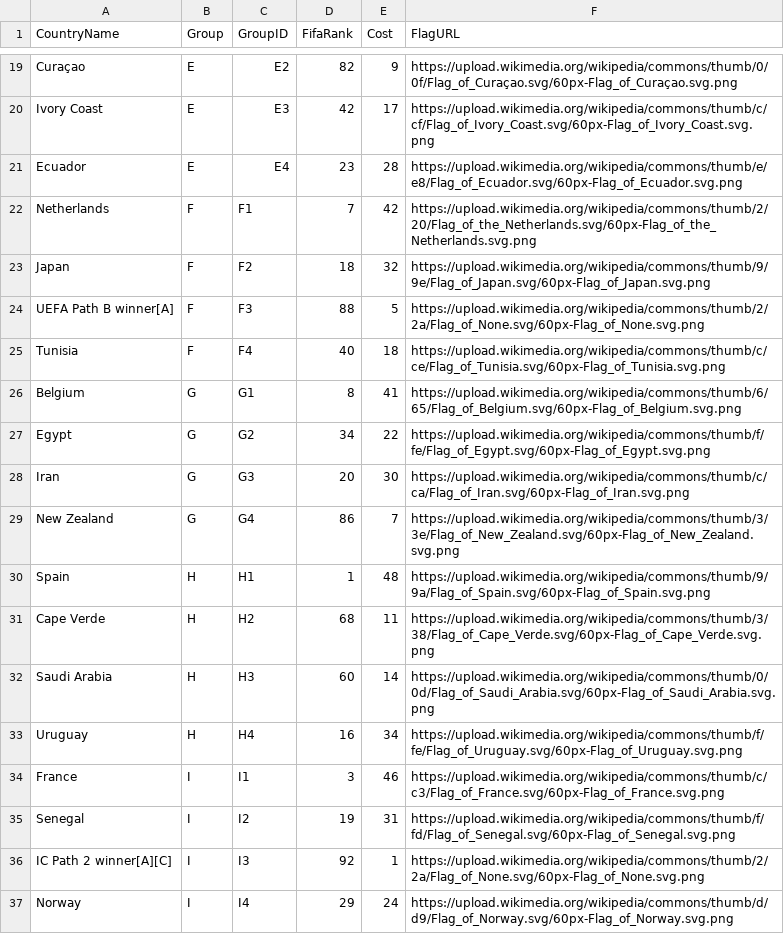
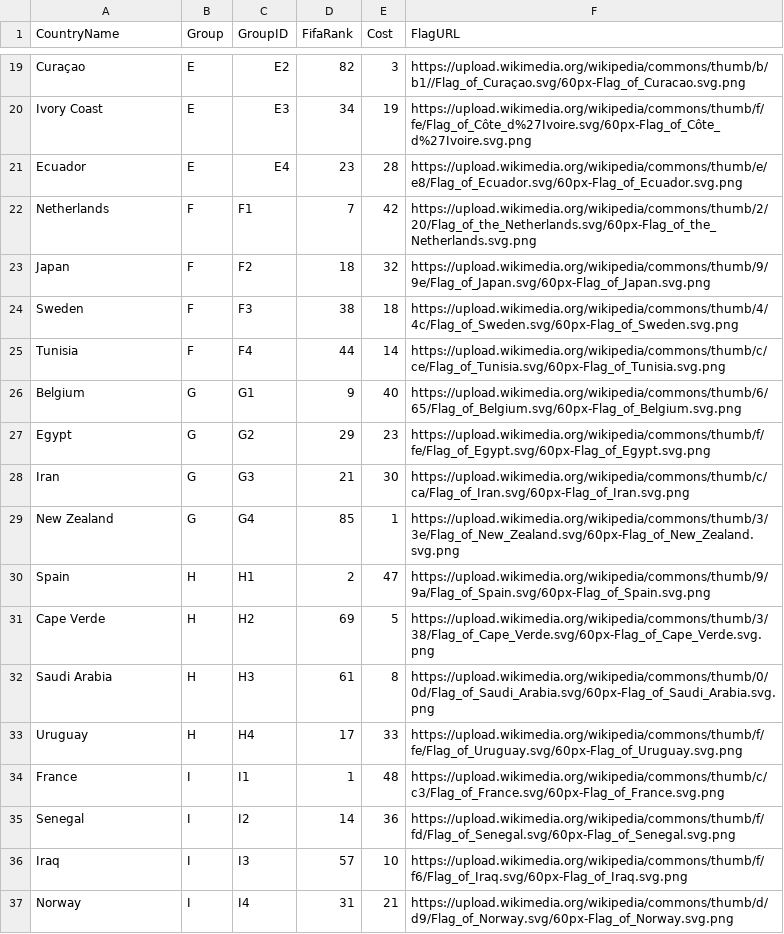
Before and after one commit to jviddy/PickerGame2026, a CSV file: Data/WC2026 Team List.csv, drawn as a sheet; only a part is shown, gaps mark what is left out; removed rows and columns are numbered as before the commit, all else as after; the diff covers the shown part only; the diff names each change by its address in the sheet, - before the commit and + after, or states it on an @@ line.

```diff
--- a/Data/WC2026 Team List.csv
+++ b/Data/WC2026 Team List.csv
-E19 (Cost): 9
+E19 (Cost): 3
-F19 (FlagURL): https://upload.wikimedia.org/wikipedia/commons/thumb/0/0f/Flag_of_Curaçao.svg/60px-Flag_of_Curaçao.svg.png
+F19 (FlagURL): https://upload.wikimedia.org/wikipedia/commons/thumb/b/b1//Flag_of_Curaçao.svg/60px-Flag_of_Curacao.svg.png
-D20 (FifaRank): 42
+D20 (FifaRank): 34
-E20 (Cost): 17
+E20 (Cost): 19
-F20 (FlagURL): https://upload.wikimedia.org/wikipedia/commons/thumb/c/cf/Flag_of_Ivory_Coast.svg/60px-Flag_of_Ivory_Coast.svg.png
+F20 (FlagURL): https://upload.wikimedia.org/wikipedia/commons/thumb/f/fe/Flag_of_Côte_d%27Ivoire.svg/60px-Flag_of_Côte_d%27Ivoire.svg.png
-row 24: UEFA Path B winner[A] | F | F3 | 88 | 5 | https://upload.wikimedia.org/wikipedia/commons/thumb/2/2a/Flag_of_None.svg/60px-Flag_of_None.svg.png
+row 24: Sweden | F | F3 | 38 | 18 | https://upload.wikimedia.org/wikipedia/commons/thumb/4/4c/Flag_of_Sweden.svg/60px-Flag_of_Sweden.svg.png
-D25 (FifaRank): 40
+D25 (FifaRank): 44
-E25 (Cost): 18
+E25 (Cost): 14
-D26 (FifaRank): 8
+D26 (FifaRank): 9
-E26 (Cost): 41
+E26 (Cost): 40
-D27 (FifaRank): 34
+D27 (FifaRank): 29
-E27 (Cost): 22
+E27 (Cost): 23
-D28 (FifaRank): 20
+D28 (FifaRank): 21
-D29 (FifaRank): 86
+D29 (FifaRank): 85
-E29 (Cost): 7
+E29 (Cost): 1
-D30 (FifaRank): 1
+D30 (FifaRank): 2
-E30 (Cost): 48
+E30 (Cost): 47
-D31 (FifaRank): 68
+D31 (FifaRank): 69
-E31 (Cost): 11
+E31 (Cost): 5
-D32 (FifaRank): 60
+D32 (FifaRank): 61
-E32 (Cost): 14
+E32 (Cost): 8
-D33 (FifaRank): 16
+D33 (FifaRank): 17
-E33 (Cost): 34
+E33 (Cost): 33
-D34 (FifaRank): 3
+D34 (FifaRank): 1
-E34 (Cost): 46
+E34 (Cost): 48
-D35 (FifaRank): 19
+D35 (FifaRank): 14
-E35 (Cost): 31
+E35 (Cost): 36
-row 36: IC Path 2 winner[A][C] | I | I3 | 92 | 1 | https://upload.wikimedia.org/wikipedia/commons/thumb/2/2a/Flag_of_None.svg/60px-Flag_of_None.svg.png
+row 36: Iraq | I | I3 | 57 | 10 | https://upload.wikimedia.org/wikipedia/commons/thumb/f/f6/Flag_of_Iraq.svg/60px-Flag_of_Iraq.svg.png
-D37 (FifaRank): 29
+D37 (FifaRank): 31
-E37 (Cost): 24
+E37 (Cost): 21
```
Also changed, not shown: 3 added rows, 3 removed rows and 42 edited cells elsewhere in this file, Data/World Cup 2026 team list.csv, PickerGame/Data/WC2026 Team List.csv, 15 other files.
